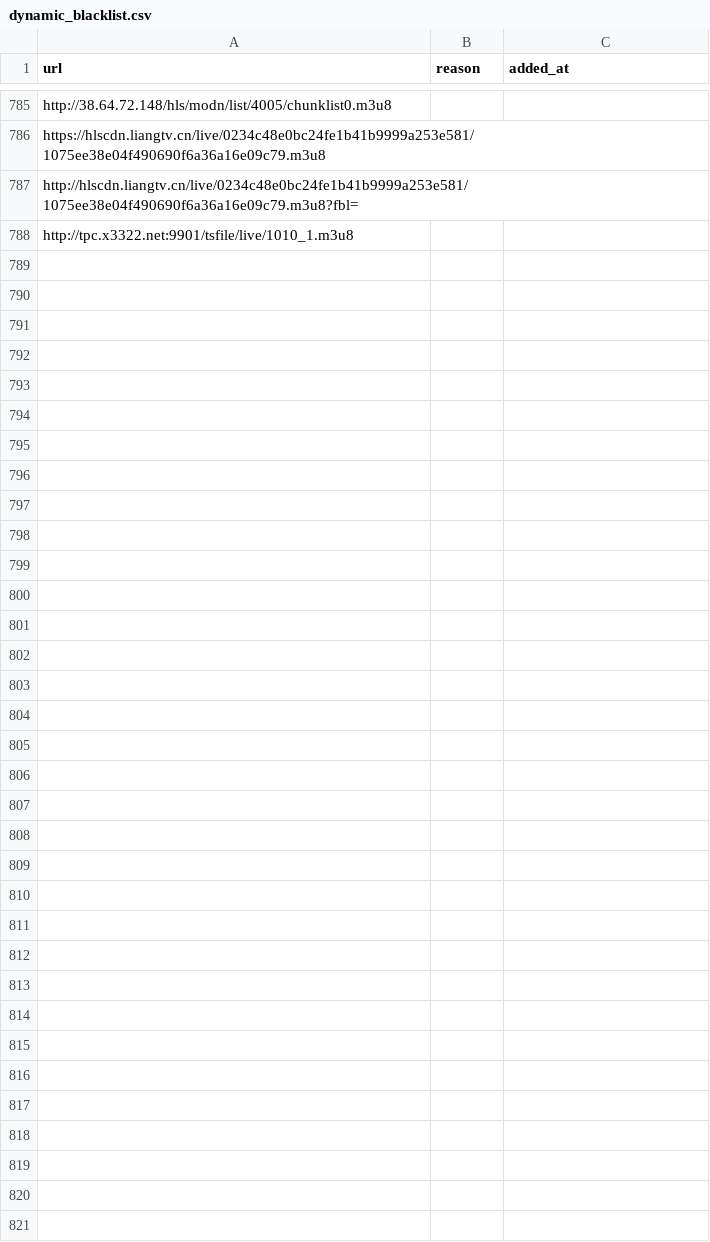
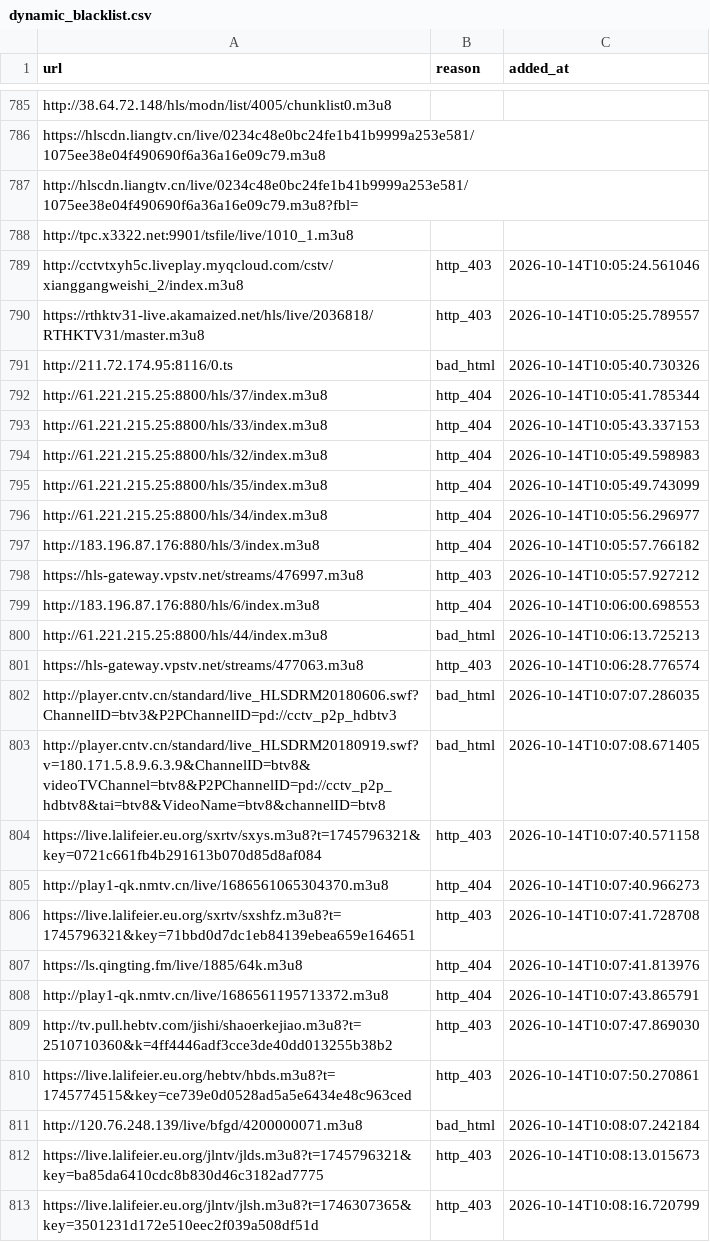
Before and after one commit to jingzhonghua552/iptv-vstv, a CSV file: dynamic_blacklist.csv, drawn as a sheet; only a part is shown, gaps mark what is left out; the diff names each change by its address in the sheet, - before the commit and + after, or states it on an @@ line.

Commit message:
同步 dynamic_blacklist.csv

```diff
--- a/dynamic_blacklist.csv
+++ b/dynamic_blacklist.csv
+row 789: http://cctvtxyh5c.liveplay.myqcloud.com/cstv/xianggangweishi_2/index.m3u8 | http_403 | 2026-10-14T10:05:24.561046
+row 790: https://rthktv31-live.akamaized.net/hls/live/2036818/RTHKTV31/master.m3u8 | http_403 | 2026-10-14T10:05:25.789557
+row 791: http://211.72.174.95:8116/0.ts | bad_html | 2026-10-14T10:05:40.730326
+row 792: http://61.221.215.25:8800/hls/37/index.m3u8 | http_404 | 2026-10-14T10:05:41.785344
+row 793: http://61.221.215.25:8800/hls/33/index.m3u8 | http_404 | 2026-10-14T10:05:43.337153
+row 794: http://61.221.215.25:8800/hls/32/index.m3u8 | http_404 | 2026-10-14T10:05:49.598983
+row 795: http://61.221.215.25:8800/hls/35/index.m3u8 | http_404 | 2026-10-14T10:05:49.743099
+row 796: http://61.221.215.25:8800/hls/34/index.m3u8 | http_404 | 2026-10-14T10:05:56.296977
+row 797: http://183.196.87.176:880/hls/3/index.m3u8 | http_404 | 2026-10-14T10:05:57.766182
+row 798: https://hls-gateway.vpstv.net/streams/476997.m3u8 | http_403 | 2026-10-14T10:05:57.927212
+row 799: http://183.196.87.176:880/hls/6/index.m3u8 | http_404 | 2026-10-14T10:06:00.698553
+row 800: http://61.221.215.25:8800/hls/44/index.m3u8 | bad_html | 2026-10-14T10:06:13.725213
+row 801: https://hls-gateway.vpstv.net/streams/477063.m3u8 | http_403 | 2026-10-14T10:06:28.776574
+row 802: http://player.cntv.cn/standard/live_HLSDRM20180606.swf?ChannelID=btv3&P2PChannelID=pd://cctv_p2p_hdbtv3 | bad_html | 2026-10-14T10:07:07.286035
+row 803: http://player.cntv.cn/standard/live_HLSDRM20180919.swf?v=180.171.5.8.9.6.3.9&ChannelID=btv8&videoTVChannel=btv8&P2PChannelID=pd://cctv_p2p_hdbtv8&tai=btv8&VideoName=btv8&channelID=btv8 | bad_html | 2026-10-14T10:07:08.671405
+row 804: https://live.lalifeier.eu.org/sxrtv/sxys.m3u8?t=1745796321&key=0721c661fb4b291613b070d85d8af084 | http_403 | 2026-10-14T10:07:40.571158
+row 805: http://play1-qk.nmtv.cn/live/1686561065304370.m3u8 | http_404 | 2026-10-14T10:07:40.966273
+row 806: https://live.lalifeier.eu.org/sxrtv/sxshfz.m3u8?t=1745796321&key=71bbd0d7dc1eb84139ebea659e164651 | http_403 | 2026-10-14T10:07:41.728708
+row 807: https://ls.qingting.fm/live/1885/64k.m3u8 | http_404 | 2026-10-14T10:07:41.813976
+row 808: http://play1-qk.nmtv.cn/live/1686561195713372.m3u8 | http_404 | 2026-10-14T10:07:43.865791
+row 809: http://tv.pull.hebtv.com/jishi/shaoerkejiao.m3u8?t=2510710360&k=4ff4446adf3cce3de40dd013255b38b2 | http_403 | 2026-10-14T10:07:47.869030
+row 810: https://live.lalifeier.eu.org/hebtv/hbds.m3u8?t=1745774515&key=ce739e0d0528ad5a5e6434e48c963ced | http_403 | 2026-10-14T10:07:50.270861
+row 811: http://120.76.248.139/live/bfgd/4200000071.m3u8 | bad_html | 2026-10-14T10:08:07.242184
+row 812: https://live.lalifeier.eu.org/jlntv/jlds.m3u8?t=1745796321&key=ba85da6410cdc8b830d46c3182ad7775 | http_403 | 2026-10-14T10:08:13.015673
+row 813: https://live.lalifeier.eu.org/jlntv/jlsh.m3u8?t=1746307365&key=3501231d172e510eec2f039a508df51d | http_403 | 2026-10-14T10:08:16.720799
```
